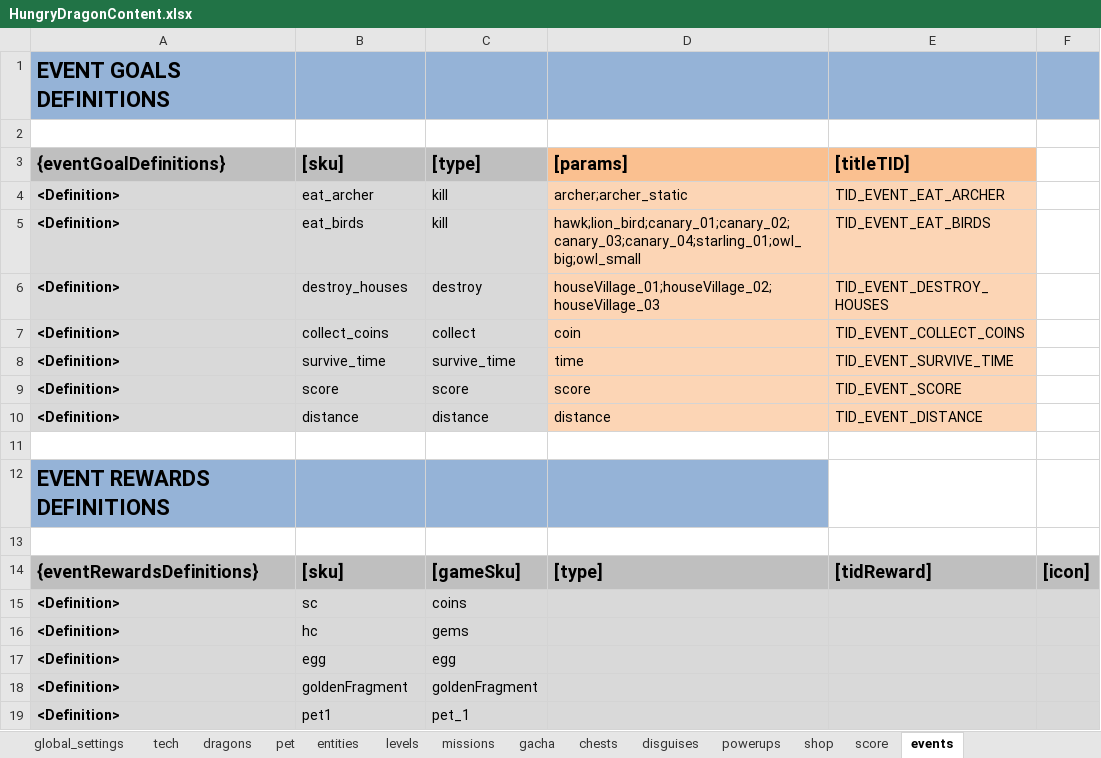
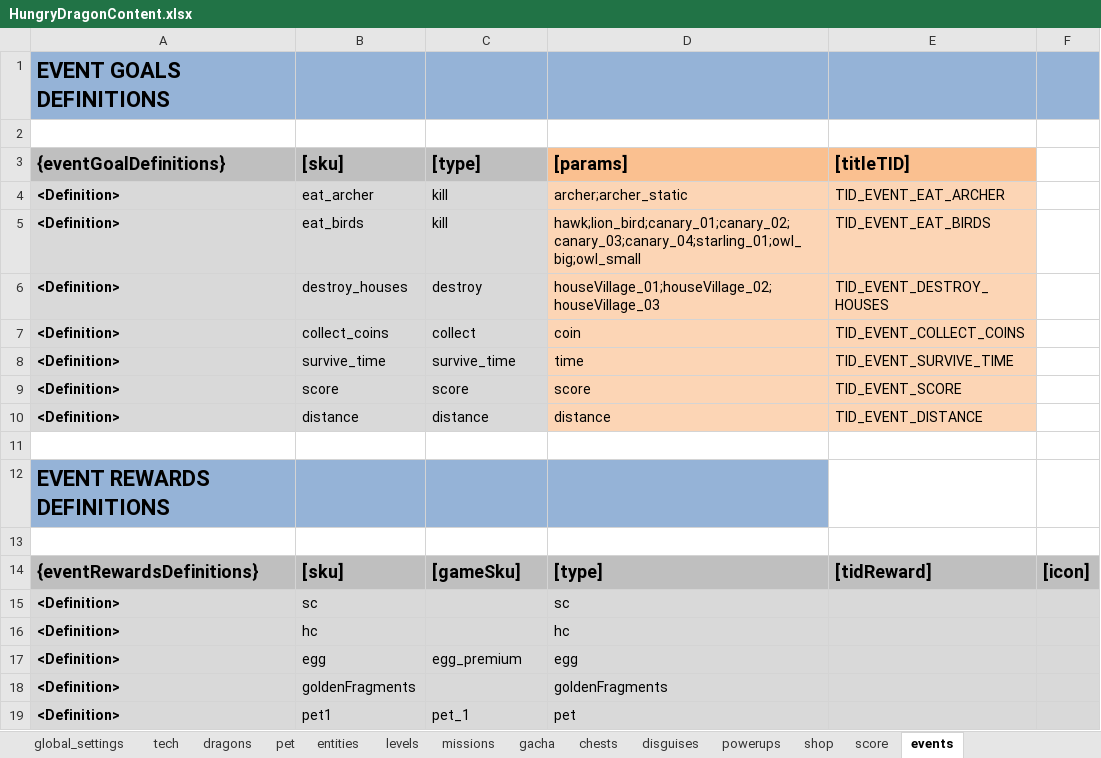
Before and after one commit to nam27062002/hello, an Excel workbook: Docs/Content/HungryDragonContent.xlsx, sheet events, drawn as a sheet; values as stored, in another font and other column widths than the file's, no borders; the diff names each change by its address in the sheet, - before the commit and + after, or states it on an @@ line.

Commit message:
Few changes in the table
Former-commit-id: 59f0b5270be71f0bdbd39c36d53e67170ce8995c

```diff
--- a/Docs/Content/HungryDragonContent.xlsx (sheet events)
+++ b/Docs/Content/HungryDragonContent.xlsx (sheet events)
-C15 ([type]): coins
+C15 ([type]): (empty)
-D15 ([params]): (empty)
+D15 ([params]): sc
-C16 ([type]): gems
+C16 ([type]): (empty)
-D16 ([params]): (empty)
+D16 ([params]): hc
-C17 ([type]): egg
+C17 ([type]): egg_premium
-D17 ([params]): (empty)
+D17 ([params]): egg
-B18 ([sku]): goldenFragment
+B18 ([sku]): goldenFragments
-C18 ([type]): goldenFragment
+C18 ([type]): (empty)
-D18 ([params]): (empty)
+D18 ([params]): goldenFragments
-D19 ([params]): (empty)
+D19 ([params]): pet
```
Also changed, not shown: 2 other files.
